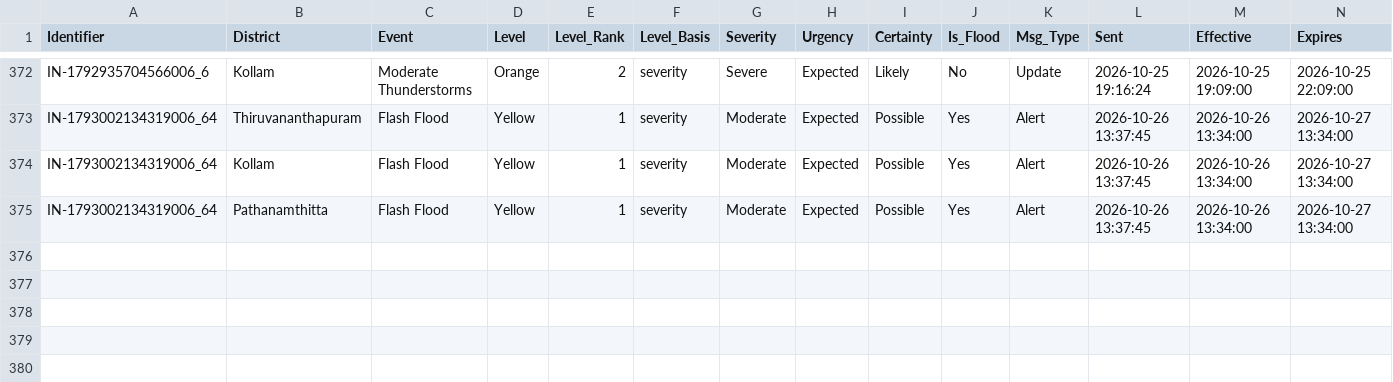
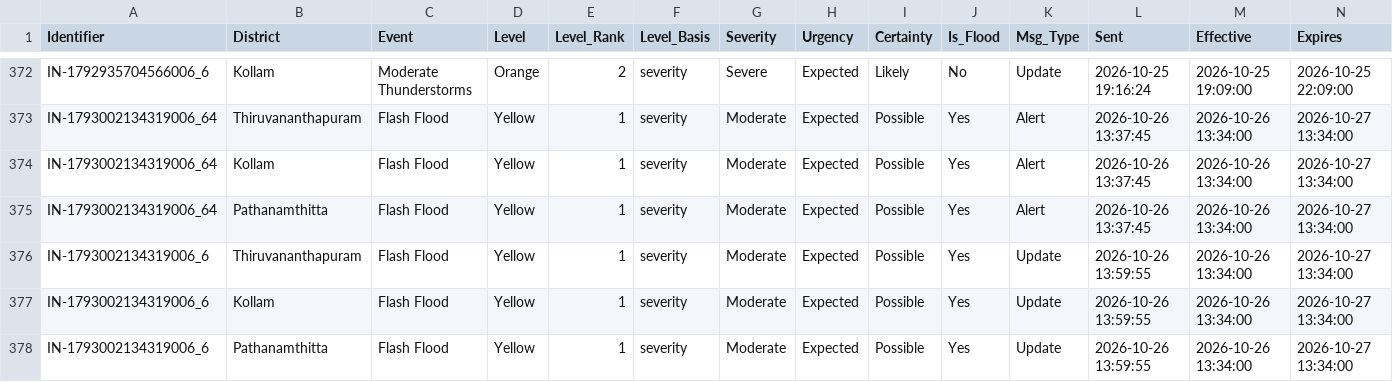
Before and after one commit to kasitpm/kerala-flood-watch, a CSV file: data/alerts.csv, drawn as a sheet; only a part is shown, gaps mark what is left out; rows hold the shown columns only; the diff names each change by its address in the sheet, - before the commit and + after, or states it on an @@ line.

```diff
--- a/data/alerts.csv
+++ b/data/alerts.csv
+row 376: IN-1793002134319006_6 | Thiruvananthapuram | Flash Flood | Yellow | 1 | severity | Moderate | Expected | Possible | Yes | Update | 2026-10-26 13:59:55 | 2026-10-26 13:34:00 | 2026-10-27 13:34:00
+row 377: IN-1793002134319006_6 | Kollam | Flash Flood | Yellow | 1 | severity | Moderate | Expected | Possible | Yes | Update | 2026-10-26 13:59:55 | 2026-10-26 13:34:00 | 2026-10-27 13:34:00
+row 378: IN-1793002134319006_6 | Pathanamthitta | Flash Flood | Yellow | 1 | severity | Moderate | Expected | Possible | Yes | Update | 2026-10-26 13:59:55 | 2026-10-26 13:34:00 | 2026-10-27 13:34:00
```
Also changed, not shown: data/flood_latest.csv, data/rainfall_latest.csv, 1 other file.
